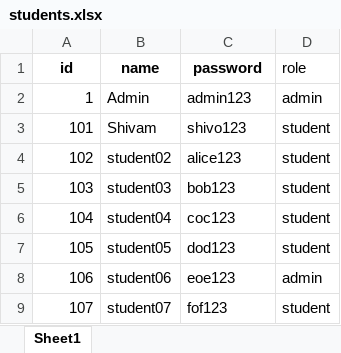
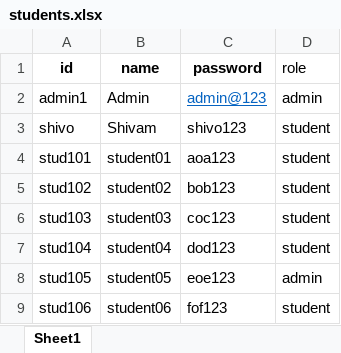
Before and after one commit to shivo1211/library_management, an Excel workbook: data/students.xlsx, sheet Sheet1, drawn as a sheet; values as stored, in another font and other column widths than the file's, no borders; table styles not drawn; removed rows and columns are numbered as before the commit, all else as after; the diff names each change by its address in the sheet, - before the commit and + after, or states it on an @@ line.

```diff
--- a/data/students.xlsx (sheet Sheet1)
+++ b/data/students.xlsx (sheet Sheet1)
-A2 (id): 1
+A2 (id): admin1
-C2 (password): admin123
+C2 (password): admin@123
@@ C2 underline: off → on, text colour: black → #0563C1 @@
-A3 (id): 101
+A3 (id): shivo
-row 4: 102 | student02 | alice123 | student
+row 4: stud101 | student01 | aoa123 | student
-A5 (id): 103
+A5 (id): stud102
-B5 (name): student03
+B5 (name): student02
-A6 (id): 104
+A6 (id): stud103
-B6 (name): student04
+B6 (name): student03
-A7 (id): 105
+A7 (id): stud104
-B7 (name): student05
+B7 (name): student04
-A8 (id): 106
+A8 (id): stud105
-B8 (name): student06
+B8 (name): student05
-A9 (id): 107
+A9 (id): stud106
-B9 (name): student07
+B9 (name): student06
```
Also changed, not shown: data/books.xlsx, 2 other files.
